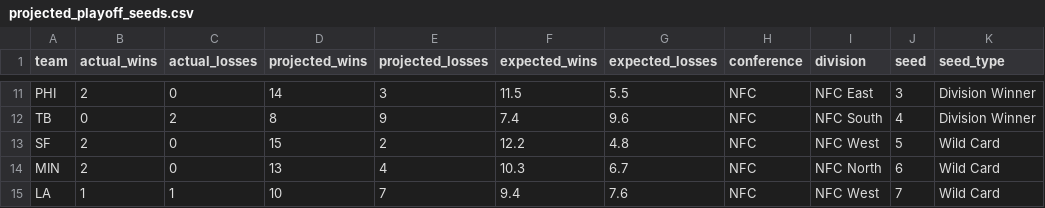
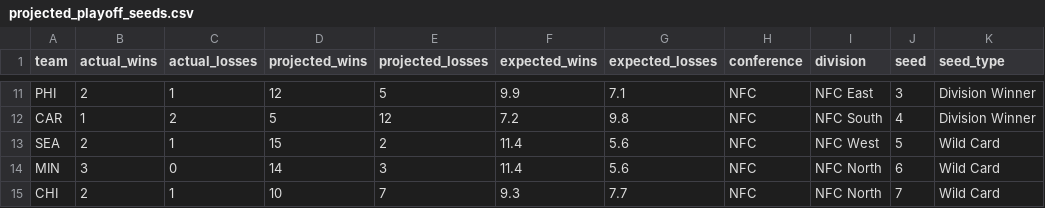
Before and after one commit to caleb259/NFL-Forecasting-Dashboard, a CSV file: data/predictions/projected_playoff_seeds.csv, drawn as a sheet; only a part is shown, gaps mark what is left out; removed rows and columns are numbered as before the commit, all else as after; the diff covers the shown part only; the diff names each change by its address in the sheet, - before the commit and + after, or states it on an @@ line.

```diff
--- a/data/predictions/projected_playoff_seeds.csv
+++ b/data/predictions/projected_playoff_seeds.csv
-C11 (actual_losses): 0
+C11 (actual_losses): 1
-D11 (projected_wins): 14
+D11 (projected_wins): 12
-E11 (projected_losses): 3
+E11 (projected_losses): 5
-F11 (expected_wins): 11.5
+F11 (expected_wins): 9.9
-G11 (expected_losses): 5.5
+G11 (expected_losses): 7.1
-row 12: TB | 0 | 2 | 8 | 9 | 7.4 | 9.6 | NFC | NFC South | 4 | Division Winner
+row 12: CAR | 1 | 2 | 5 | 12 | 7.2 | 9.8 | NFC | NFC South | 4 | Division Winner
-A13 (team): SF
+A13 (team): SEA
-C13 (actual_losses): 0
+C13 (actual_losses): 1
-F13 (expected_wins): 12.2
+F13 (expected_wins): 11.4
-G13 (expected_losses): 4.8
+G13 (expected_losses): 5.6
-B14 (actual_wins): 2
+B14 (actual_wins): 3
-D14 (projected_wins): 13
+D14 (projected_wins): 14
-E14 (projected_losses): 4
+E14 (projected_losses): 3
-F14 (expected_wins): 10.3
+F14 (expected_wins): 11.4
-G14 (expected_losses): 6.7
+G14 (expected_losses): 5.6
-A15 (team): LA
+A15 (team): CHI
-B15 (actual_wins): 1
+B15 (actual_wins): 2
-F15 (expected_wins): 9.4
+F15 (expected_wins): 9.3
-G15 (expected_losses): 7.6
+G15 (expected_losses): 7.7
-I15 (division): NFC West
+I15 (division): NFC North
```
Also changed, not shown: 3 added rows, 3 removed rows and 24 edited cells elsewhere in this file, data/predictions/projected_2026_records.csv, data/predictions/projected_first_teams_out.csv, 5 other files.
